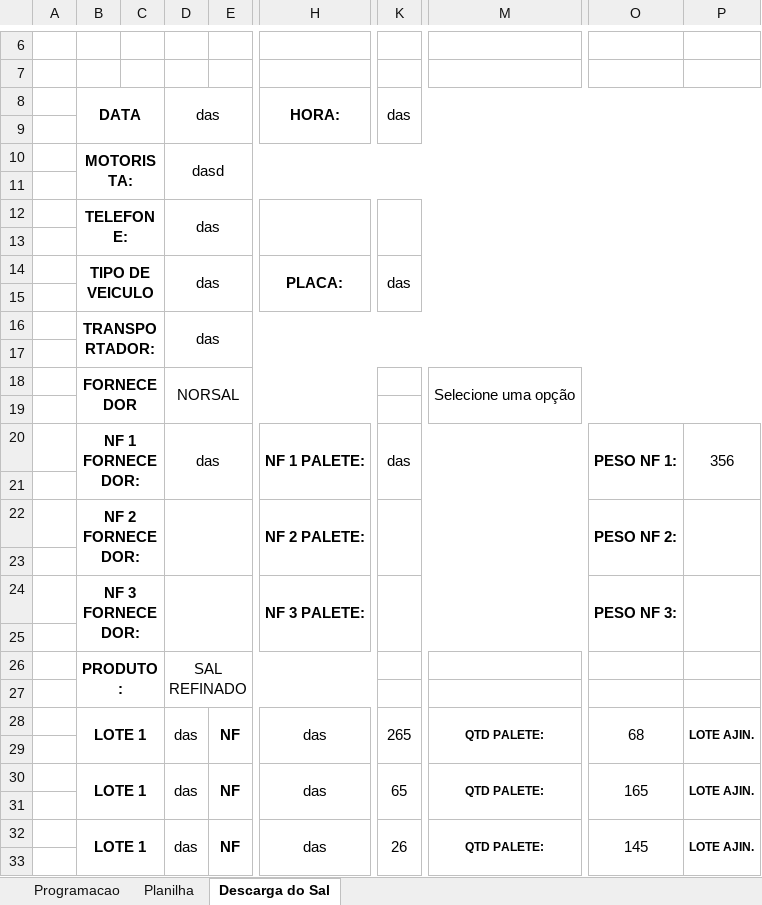
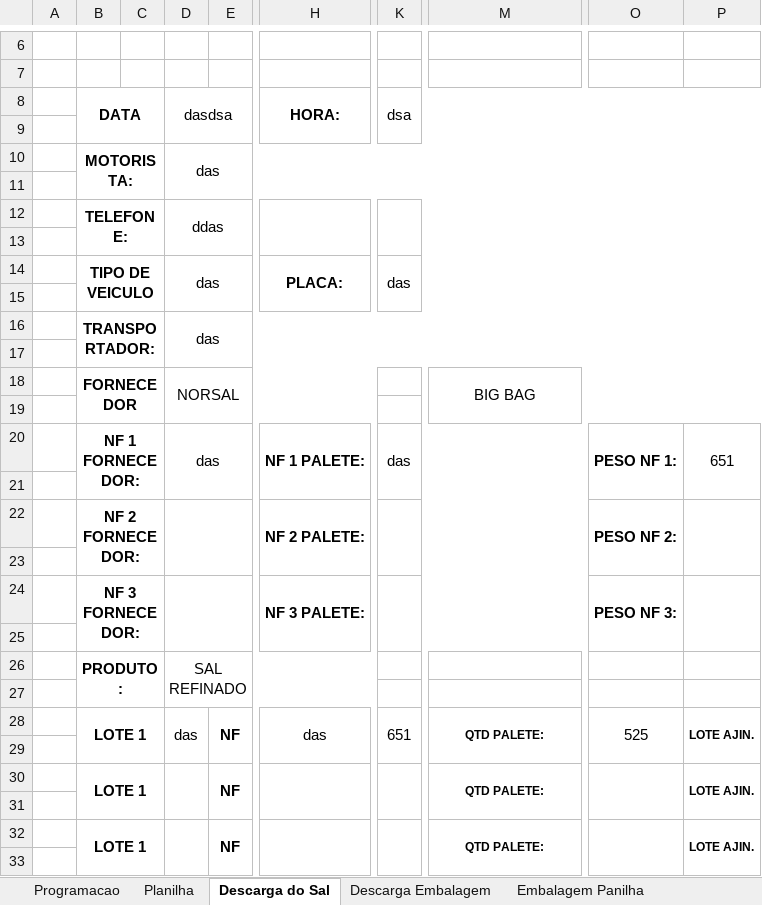
Before and after one commit to joaoPedroDaCunha/armazem_python, an Excel workbook: dados.xlsx, sheet Descarga do Sal, drawn as a sheet; only a part is shown, gaps mark what is left out; values as stored, in another font and other column widths than the file's, no borders; charts and pictures not drawn; the diff names each change by its address in the sheet, - before the commit and + after, or states it on an @@ line.

```diff
--- a/dados.xlsx (sheet Descarga do Sal)
+++ b/dados.xlsx (sheet Descarga do Sal)
+sheet tab: Descarga Embalagem
+sheet tab: Embalagem Panilha
-D8: das
+D8: dasdsa
-K8: das
+K8: dsa
-D10 (dasdsa): dasd
+D10 (dasdsa): das
-D12 (dasdsa): das
+D12 (dasdsa): ddas
-M18: Selecione uma opção
+M18: BIG BAG
-P20: 356
+P20: 651
-K28 (dsa): 265
+K28 (dsa): 651
-O28: 68
+O28: 525
-D30 (dasdsa): das
+D30 (dasdsa): (empty)
-H30 (HORA:): das
+H30 (HORA:): (empty)
-K30 (dsa): 65
+K30 (dsa): (empty)
-O30: 165
+O30: (empty)
-D32 (dasdsa): das
+D32 (dasdsa): (empty)
-H32 (HORA:): das
+H32 (HORA:): (empty)
-K32 (dsa): 26
+K32 (dsa): (empty)
-O32: 145
+O32: (empty)
```
Also changed, not shown: sheet Planilha, sheet Programacao, charts or pictures, 5 other files.
